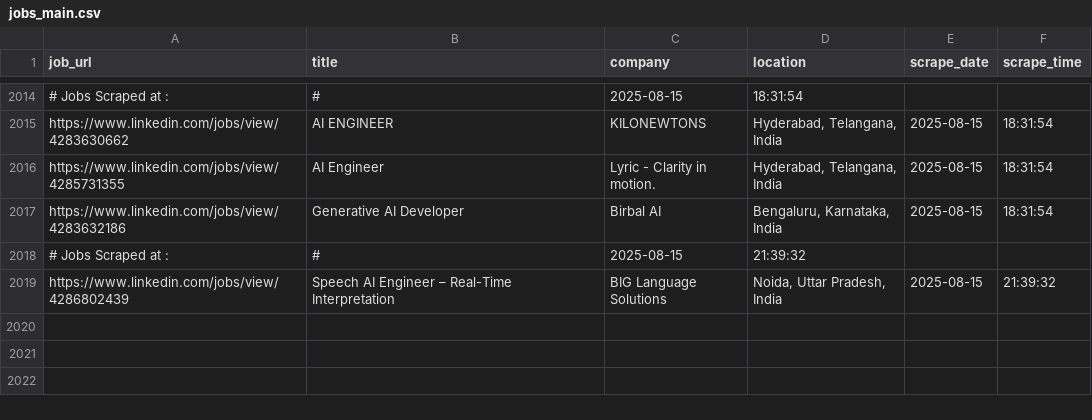
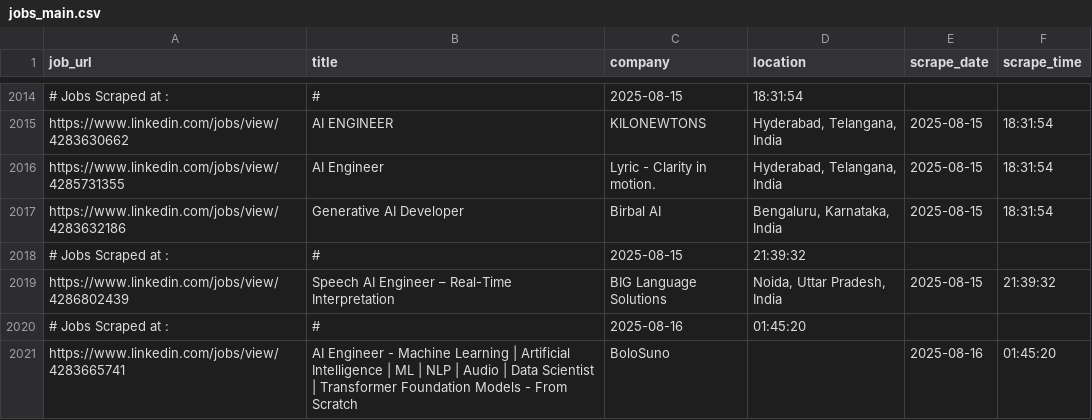
Before and after one commit to ANKIT0017/AUTO-search, a CSV file: jobs_main.csv, drawn as a sheet; only a part is shown, gaps mark what is left out.

```diff
--- a/jobs_main.csv
+++ b/jobs_main.csv
@@ -2019 +2019,3 @@
 "https://www.linkedin.com/jobs/view/4286802439","Speech AI Engineer – Real-Time Interpretation","BIG Language Solutions","Noida, Uttar Pradesh, India","2025-08-15","21:39:32"
+# Jobs Scraped at : , #, 2025-08-16, 01:45:20
+"https://www.linkedin.com/jobs/view/4283665741","AI Engineer - Machine Learning | Artificial Intelligence | ML | NLP | Audio | Data Scientist | Transformer Foundation Models - From Scratch","BoloSuno","","2025-08-16","01:45:20"
```
